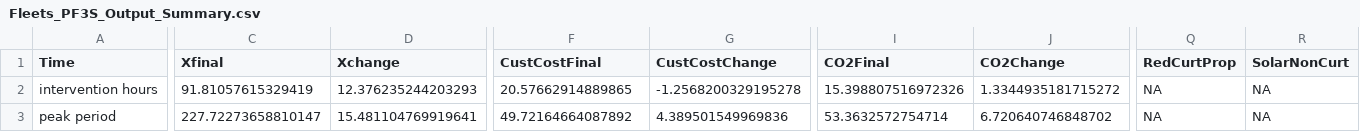
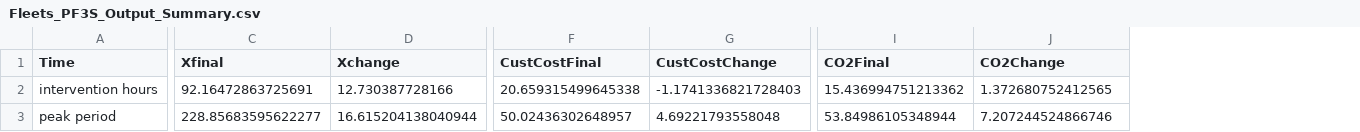
Before and after one commit to mjulian55/SmartCharge, a CSV file: Results/Fleets_PF3S_Output_Summary.csv, drawn as a sheet; only a part is shown, gaps mark what is left out; the diff covers the shown part only; the diff names each change by its address in the sheet, - before the commit and + after, or states it on an @@ line.

```diff
--- a/Results/Fleets_PF3S_Output_Summary.csv
+++ b/Results/Fleets_PF3S_Output_Summary.csv
-column Q (RedCurtProp), rows 2-3: NA | NA
-column R (SolarNonCurt), rows 2-3: NA | NA
-C2 (Xfinal): 91.81057615329419
+C2 (Xfinal): 92.16472863725691
-D2 (Xchange): 12.376235244203293
+D2 (Xchange): 12.730387728166
-F2 (CustCostFinal): 20.57662914889865
+F2 (CustCostFinal): 20.659315499645338
-G2 (CustCostChange): -1.2568200329195278
+G2 (CustCostChange): -1.1741336821728403
-I2 (CO2Final): 15.398807516972326
+I2 (CO2Final): 15.436994751213362
-J2 (CO2Change): 1.3344935181715272
+J2 (CO2Change): 1.372680752412565
-C3 (Xfinal): 227.72273658810147
+C3 (Xfinal): 228.85683595622277
-D3 (Xchange): 15.481104769919641
+D3 (Xchange): 16.615204138040944
-F3 (CustCostFinal): 49.72164664087892
+F3 (CustCostFinal): 50.02436302648957
-G3 (CustCostChange): 4.389501549969836
+G3 (CustCostChange): 4.69221793558048
-I3 (CO2Final): 53.3632572754714
+I3 (CO2Final): 53.84986105348944
-J3 (CO2Change): 6.720640746848702
+J3 (CO2Change): 7.207244524866746
```
Also changed, not shown: 30 edited cells elsewhere in this file, Results/Fleets_PF1_Demand_Summary.csv, Results/Fleets_PF1_Output_All_Hours.csv, 9 other files.
